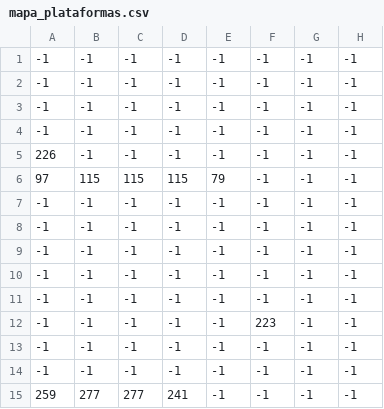
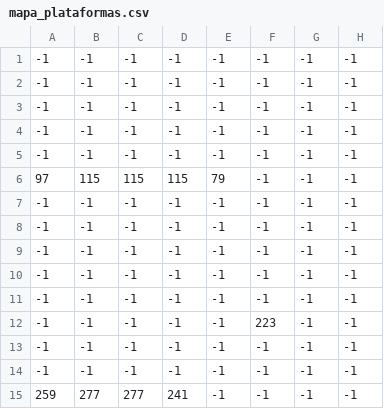
Before and after one commit to felipeph/pgzero-platformer, a CSV file: mapa_plataformas.csv, drawn as a sheet; only a part is shown; the diff names each change by its address in the sheet, - before the commit and + after, or states it on an @@ line.

```diff
--- a/mapa_plataformas.csv
+++ b/mapa_plataformas.csv
-A5: 226
+A5: -1
```
Also changed, not shown: 4 other files.
